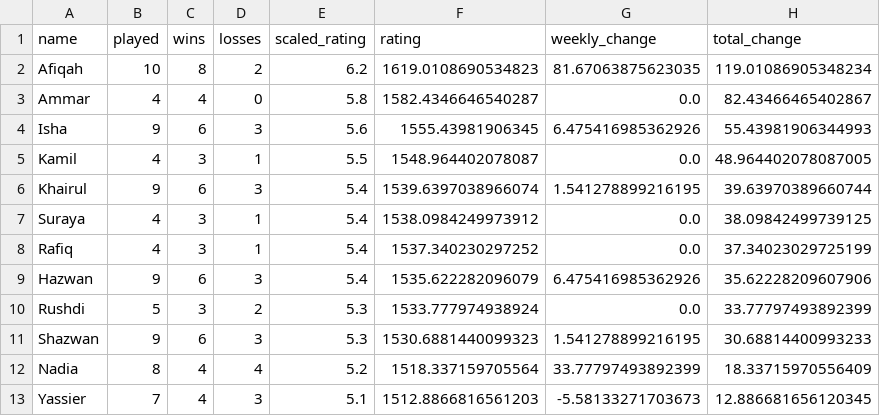
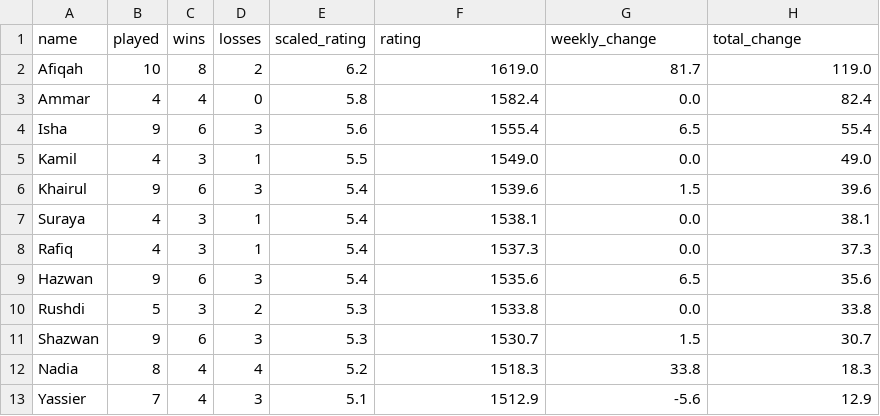
Before and after one commit to BadgerMinton/badgerminton-data, a CSV file: elo-scores/2024-10-17_elo_scores.csv, drawn as a sheet; only a part is shown; the diff covers the shown part only.

Commit message:
Upload ELO scores data for 2024-10-17

```diff
--- a/elo-scores/2024-10-17_elo_scores.csv
+++ b/elo-scores/2024-10-17_elo_scores.csv
@@ -1,13 +1,13 @@
 name,played,wins,losses,scaled_rating,rating,weekly_change,total_change
-Afiqah,10,8,2,6.2,1619.0108690534823,81.67063875623035,119.01086905348234
-Ammar,4,4,0,5.8,1582.4346646540287,0.0,82.43466465402867
-Isha,9,6,3,5.6,1555.43981906345,6.475416985362926,55.43981906344993
-Kamil,4,3,1,5.5,1548.964402078087,0.0,48.964402078087005
-Khairul,9,6,3,5.4,1539.6397038966074,1.541278899216195,39.63970389660744
-Suraya,4,3,1,5.4,1538.0984249973912,0.0,38.09842499739125
-Rafiq,4,3,1,5.4,1537.340230297252,0.0,37.34023029725199
-Hazwan,9,6,3,5.4,1535.622282096079,6.475416985362926,35.62228209607906
-Rushdi,5,3,2,5.3,1533.777974938924,0.0,33.77797493892399
-Shazwan,9,6,3,5.3,1530.6881440099323,1.541278899216195,30.68814400993233
-Nadia,8,4,4,5.2,1518.337159705564,33.77797493892399,18.33715970556409
-Yassier,7,4,3,5.1,1512.8866816561203,-5.58133271703673,12.886681656120345
+Afiqah,10,8,2,6.2,1619.0,81.7,119.0
+Ammar,4,4,0,5.8,1582.4,0.0,82.4
+Isha,9,6,3,5.6,1555.4,6.5,55.4
+Kamil,4,3,1,5.5,1549.0,0.0,49.0
+Khairul,9,6,3,5.4,1539.6,1.5,39.6
+Suraya,4,3,1,5.4,1538.1,0.0,38.1
+Rafiq,4,3,1,5.4,1537.3,0.0,37.3
+Hazwan,9,6,3,5.4,1535.6,6.5,35.6
+Rushdi,5,3,2,5.3,1533.8,0.0,33.8
+Shazwan,9,6,3,5.3,1530.7,1.5,30.7
+Nadia,8,4,4,5.2,1518.3,33.8,18.3
+Yassier,7,4,3,5.1,1512.9,-5.6,12.9
```
Also changed, not shown: 23 edited cells elsewhere in this file.
